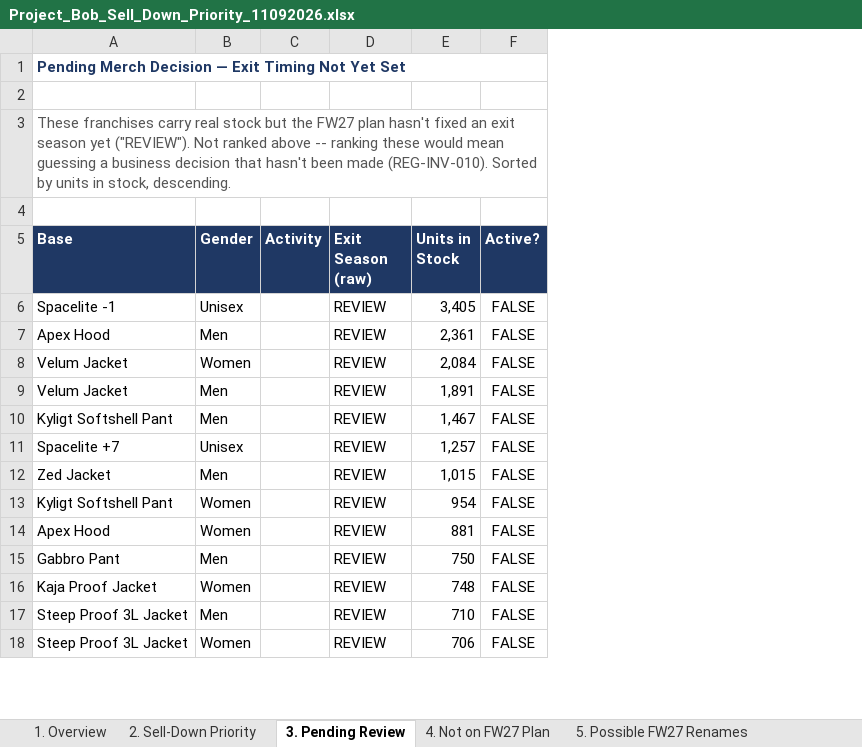
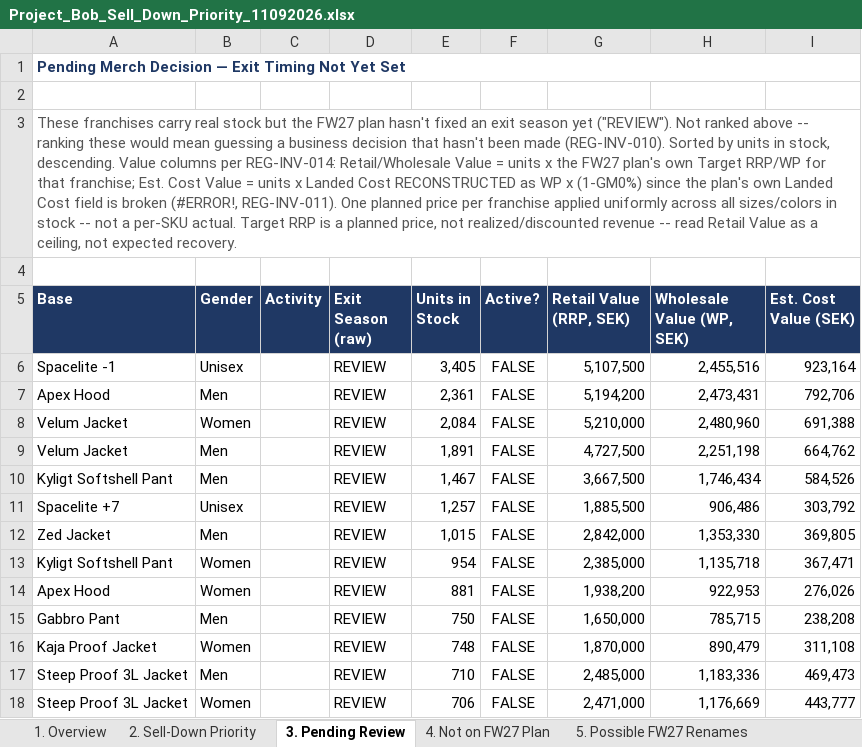
Before and after one commit to surflongboard/project_bob, an Excel workbook: data/inventory_analysis/Project_Bob_Sell_Down_Priority_11092026.xlsx, sheet 3. Pending Review, drawn as a sheet; only a part is shown; values as stored, in another font and other column widths than the file's, no borders; the diff names each change by its address in the sheet, - before the commit and + after, or states it on an @@ line.

```diff
--- a/data/inventory_analysis/Project_Bob_Sell_Down_Priority_11092026.xlsx (sheet 3. Pending Review)
+++ b/data/inventory_analysis/Project_Bob_Sell_Down_Priority_11092026.xlsx (sheet 3. Pending Review)
+column G (Retail Value (RRP, SEK)), rows 6-18: 5,107,500 | 5,194,200 | 5,210,000 | 4,727,500 | 3,667,500 | 1,885,500 | 2,842,000 | 2,385,000 | 1,938,200 | 1,650,000 | 1,870,000 | 2,485,000 | 2,471,000
+column H (Wholesale Value (WP, SEK)), rows 6-18: 2,455,516 | 2,473,431 | 2,480,960 | 2,251,198 | 1,746,434 | 906,486 | 1,353,330 | 1,135,718 | 922,953 | 785,715 | 890,479 | 1,183,336 | 1,176,669
+column I (Est. Cost Value (SEK)), rows 6-18: 923,164 | 792,706 | 691,388 | 664,762 | 584,526 | 303,792 | 369,805 | 367,471 | 276,026 | 238,208 | 311,108 | 469,473 | 443,777
-A3 (Base): …stock, descending.
+A3 (Base): …stock, descending. Value columns per REG-INV-014: Retail/Wholesale Value = units x the FW27 plan's own Target RRP/WP for that franchise; Est. Cost Value = units x Landed Cost RECONSTRUCTED as WP x (1-GM0%) since the plan's own Landed Cost field is broken (#ERROR!, REG-INV-011). One planned price per franchise applied uniformly across all sizes/colors in stock -- not a per-SKU actual. Target RRP is a planned price, not realized/discounted revenue -- read Retail Value as a ceiling, not expected recovery.
```
Also changed, not shown: sheet 2. Sell-Down Priority, sheet 1. Overview, other sheet tabs, 3 other files.
